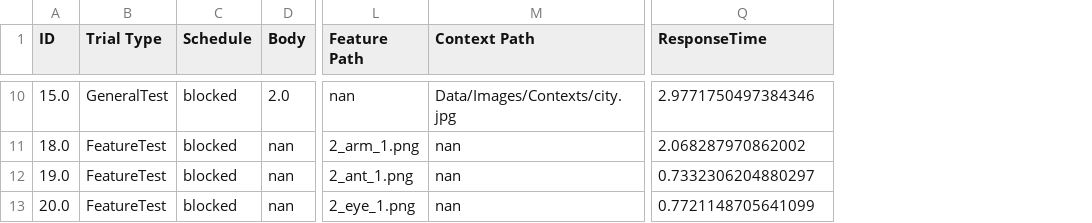
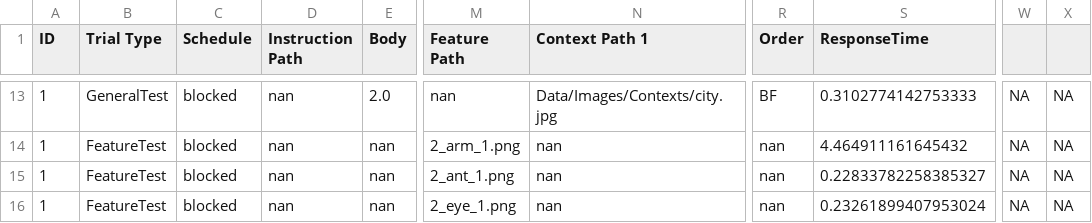
Before and after one commit to andywang6666/Learning_Behavior_Aliens, a CSV file: Data/Results/001result.csv, drawn as a sheet; only a part is shown, gaps mark what is left out; addresses are those after the commit; the diff covers the shown part only; the diff names each change by its address in the sheet, - before the commit and + after, or states it on an @@ line.

Commit message:
Added save/continue, full instruction procedure, updated color gradient, added procedure columns, changed draw_alien function

```diff
--- a/Data/Results/001result.csv
+++ b/Data/Results/001result.csv
+column D (Instruction Path), rows 13-16: all nan
+column R (Order), rows 13-16: BF | nan | nan | nan
+column W, rows 13-16: all NA
+column X, rows 13-16: all NA
-N1: Context Path
+N1: Context Path 1
-A13 (ID): 15.0
+A13 (ID): 1
-S13 (ResponseTime): 2.9771750497384346
+S13 (ResponseTime): 0.3102774142753333
-A14 (ID): 18.0
+A14 (ID): 1
-S14 (ResponseTime): 2.068287970862002
+S14 (ResponseTime): 4.464911161645432
-A15 (ID): 19.0
+A15 (ID): 1
-S15 (ResponseTime): 0.7332306204880297
+S15 (ResponseTime): 0.22833782258385327
-A16 (ID): 20.0
+A16 (ID): 1
-S16 (ResponseTime): 0.7721148705641099
+S16 (ResponseTime): 0.23261899407953024
```
Also changed, not shown: 3 added rows and 27 edited cells elsewhere in this file, Data/Procedures/001proc.csv, 6 other files.
